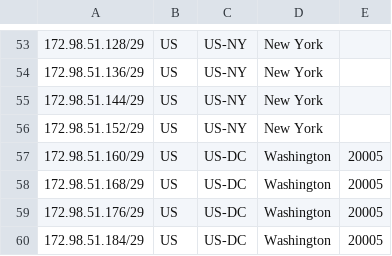
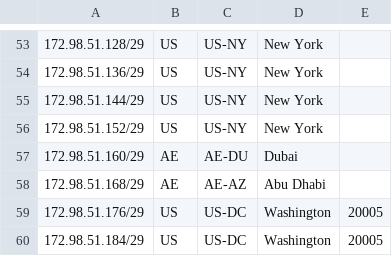
Before and after one commit to pfoundation/parking, a CSV file: .well-known/network/geofeed.csv, drawn as a sheet; only a part is shown, gaps mark what is left out.

Commit message:
Update geofeed.csv
Added IP allocations for Dubai and Abu Dhabi

```diff
--- a/.well-known/network/geofeed.csv
+++ b/.well-known/network/geofeed.csv
@@ -56,4 +56,4 @@
 172.98.51.152/29,US,US-NY,New York,
-172.98.51.160/29,US,US-DC,Washington,20005
-172.98.51.168/29,US,US-DC,Washington,20005
+172.98.51.160/29,AE,AE-DU,Dubai,
+172.98.51.168/29,AE,AE-AZ,Abu Dhabi,
 172.98.51.176/29,US,US-DC,Washington,20005
```
